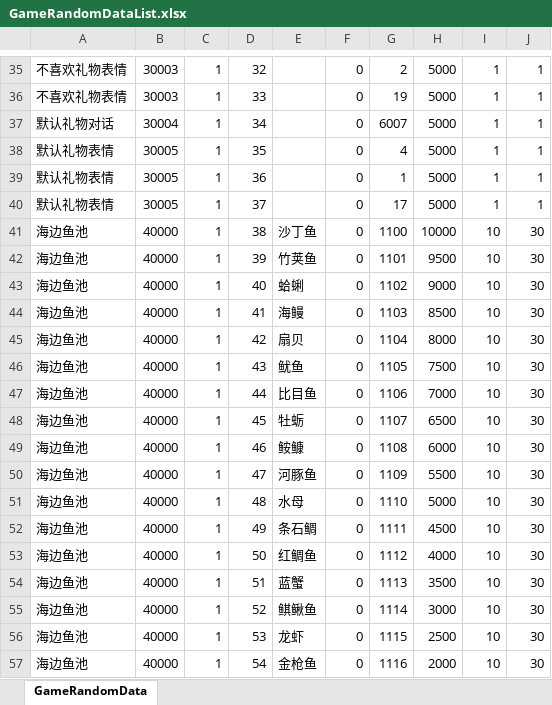
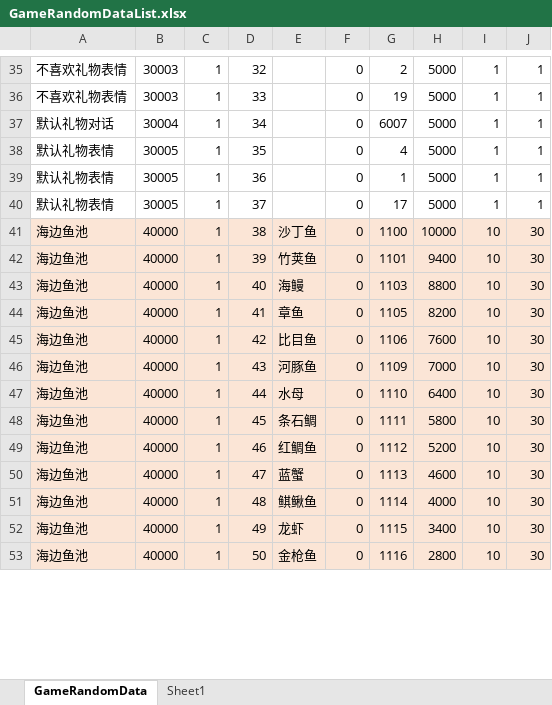
Before and after one commit to shanflyer/Rune-Factory, an Excel workbook: Datas/GameRandomDataList.xlsx, sheet GameRandomData, drawn as a sheet; only a part is shown, gaps mark what is left out; values as stored, in another font and other column widths than the file's, no borders; removed rows and columns are numbered as before the commit, all else as after; the diff covers the shown part only; the diff names each change by its address in the sheet, - before the commit and + after, or states it on an @@ line.

```diff
--- a/Datas/GameRandomDataList.xlsx (sheet GameRandomData)
+++ b/Datas/GameRandomDataList.xlsx (sheet GameRandomData)
+sheet tab: Sheet1
-A41:J42 fill: none
+A41:J42 fill: #FBE5D6
-H42: 9500
+H42: 9400
-row 43: 海边鱼池 | 40000 | 1 | 40 | 蛤蜊 | 0 | 1102 | 9000 | 10 | 30
-A43:J43 fill: none
+A43:J43 fill: #FBE5D6
-D43: 41
+D43: 40
-H43: 8500
+H43: 8800
-row 45: 海边鱼池 | 40000 | 1 | 42 | 扇贝 | 0 | 1104 | 8000 | 10 | 30
-A44:J45 fill: none
+A44:J45 fill: #FBE5D6
-D44: 43
+D44: 41
-E44: 鱿鱼
+E44: 章鱼
-H44: 7500
+H44: 8200
-D45: 44
+D45: 42
-H45: 7000
+H45: 7600
-row 48: 海边鱼池 | 40000 | 1 | 45 | 牡蛎 | 0 | 1107 | 6500 | 10 | 30
-row 49: 海边鱼池 | 40000 | 1 | 46 | 𩽾𩾌 | 0 | 1108 | 6000 | 10 | 30
-A46:J53 fill: none
+A46:J53 fill: #FBE5D6
-D46: 47
+D46: 43
-H46: 5500
+H46: 7000
-D47: 48
+D47: 44
-H47: 5000
+H47: 6400
-D48: 49
+D48: 45
-H48: 4500
+H48: 5800
-D49: 50
+D49: 46
-H49: 4000
+H49: 5200
-D50: 51
+D50: 47
-H50: 3500
+H50: 4600
-D51: 52
+D51: 48
-H51: 3000
+H51: 4000
-D52: 53
+D52: 49
-H52: 2500
+H52: 3400
-D53: 54
+D53: 50
-H53: 2000
+H53: 2800
```
Also changed, not shown: 10 removed rows, 56 edited cells and cell formats elsewhere in this sheet, formulas that keep their value, Datas/FishData.xlsx, Datas/ItemData.xlsx, 3 other files.
